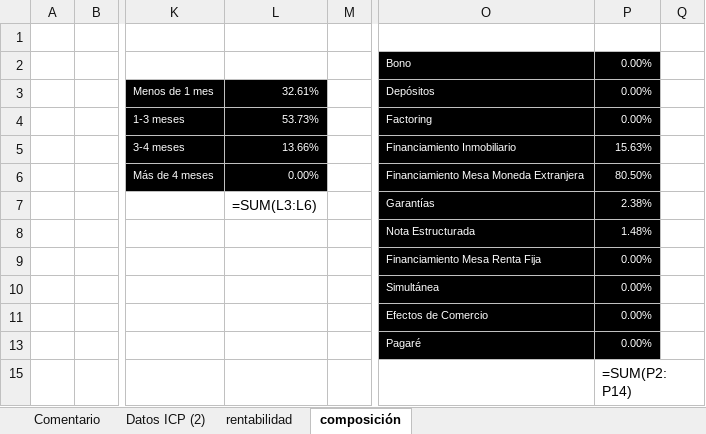
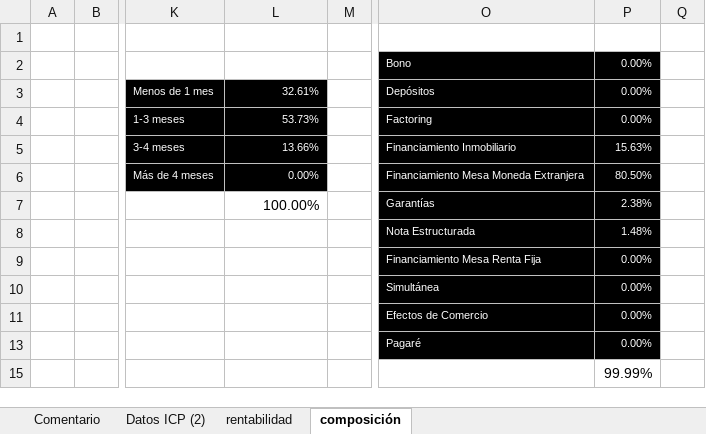
Before and after one commit to mivelascor/fondos-financieros, an Excel workbook: inputs/templates/TEMPLATE_FONDO_LIQUIDEZ_ALTO_MONTO.xlsx, sheet composición, drawn as a sheet; only a part is shown, gaps mark what is left out; values as stored, in another font and other column widths than the file's, no borders; formulas without a stored value are shown as written; charts and pictures not drawn; the diff names each change by its address in the sheet, - before the commit and + after, or states it on an @@ line.

```diff
--- a/inputs/templates/TEMPLATE_FONDO_LIQUIDEZ_ALTO_MONTO.xlsx (sheet composición)
+++ b/inputs/templates/TEMPLATE_FONDO_LIQUIDEZ_ALTO_MONTO.xlsx (sheet composición)
-L7: =SUM(L3:L6)
+L7: 100.00%
-P15: =SUM(P2:P14)
+P15: 99.99%
```
Also changed, not shown: sheet Datos ICP (2), sheet rentabilidad, charts or pictures.
